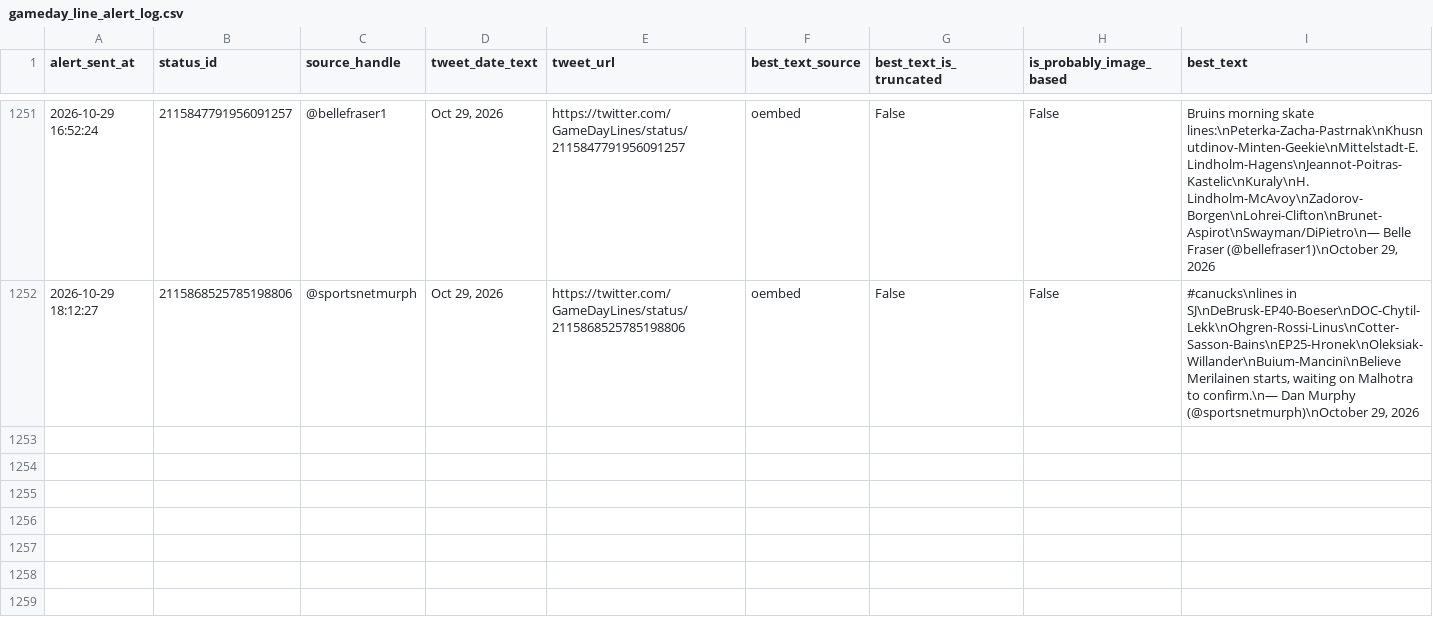
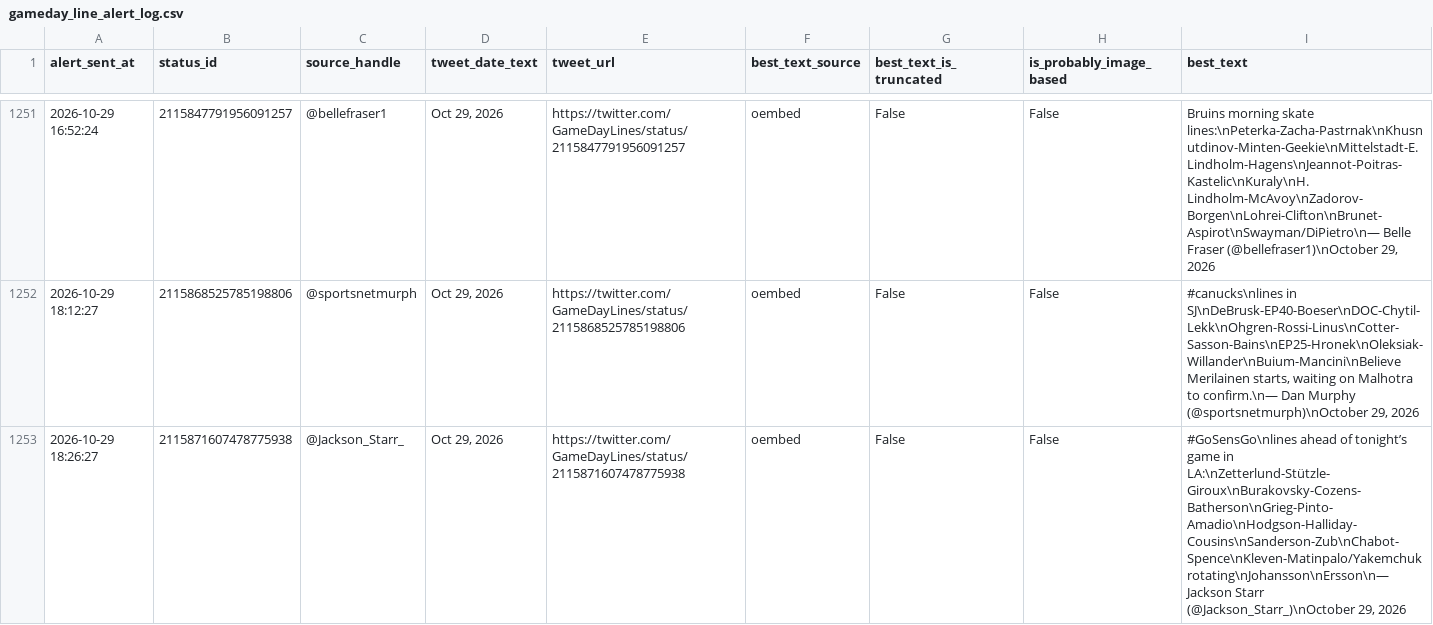
Before and after one commit to ajpayzant/nhl-line-alert-bot, a CSV file: gameday_line_alert_log.csv, drawn as a sheet; only a part is shown, gaps mark what is left out; the diff names each change by its address in the sheet, - before the commit and + after, or states it on an @@ line.

```diff
--- a/gameday_line_alert_log.csv
+++ b/gameday_line_alert_log.csv
+row 1253: 2026-10-29 18:26:27 | 2115871607478775938 | @Jackson_Starr_ | Oct 29, 2026 | https://twitter.com/GameDayLines/status/2115871607478775938 | oembed | False | False | #GoSensGo\nlines ahead of tonight’s game in LA:\nZetterlund-Stützle-Giroux\nBurakovsky-Cozens-Batherson\nGrieg-Pinto-Amadio\nHodgson-Halliday-Cousins\nSanderson-Zub\nChabot-Spence\nKleven-Matinpalo/Yakemchuk rotating\nJohansson\nErsson\n— Jackson Starr (@Jackson_Starr_)\nOctober 29, 2026
```
Also changed, not shown: 1 other file.
